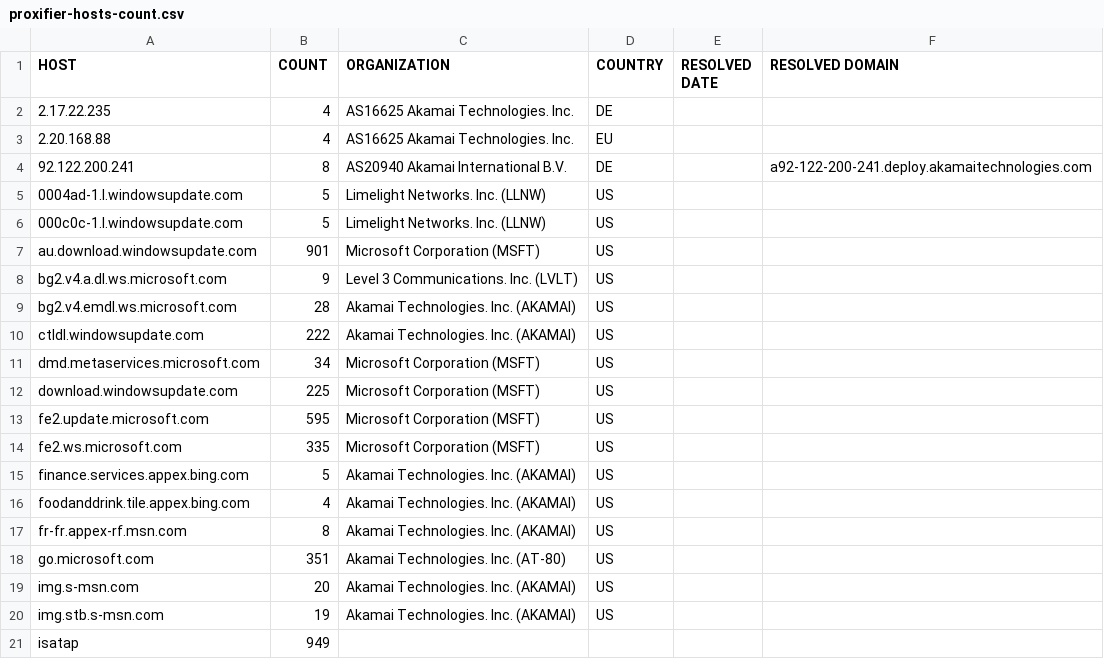
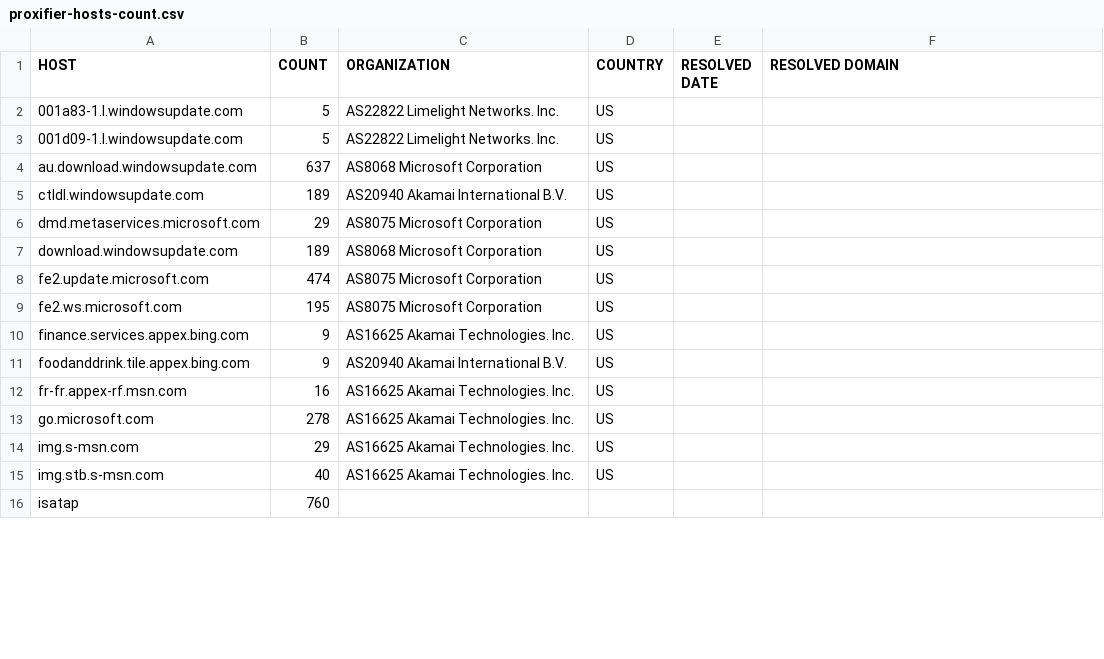
Before and after one commit to zyh001/WindowsSpyBlocker, a CSV file: logs/win81/proxifier-hosts-count.csv, drawn as a sheet; only a part is shown; the diff covers the shown part only.

```diff
--- a/logs/win81/proxifier-hosts-count.csv
+++ b/logs/win81/proxifier-hosts-count.csv
@@ -1,21 +1,16 @@
 HOST,COUNT,ORGANIZATION,COUNTRY,RESOLVED DATE,RESOLVED DOMAIN
-2.17.22.235,4,AS16625 Akamai Technologies. Inc.,DE,,
-2.20.168.88,4,AS16625 Akamai Technologies. Inc.,EU,,
-92.122.200.241,8,AS20940 Akamai International B.V.,DE,,a92-122-200-241.deploy.akamaitechnologies.com
-0004ad-1.l.windowsupdate.com,5,Limelight Networks. Inc. (LLNW),US,,
-000c0c-1.l.windowsupdate.com,5,Limelight Networks. Inc. (LLNW),US,,
-au.download.windowsupdate.com,901,Microsoft Corporation (MSFT),US,,
-bg2.v4.a.dl.ws.microsoft.com,9,Level 3 Communications. Inc. (LVLT),US,,
-bg2.v4.emdl.ws.microsoft.com,28,Akamai Technologies. Inc. (AKAMAI),US,,
-ctldl.windowsupdate.com,222,Akamai Technologies. Inc. (AKAMAI),US,,
-dmd.metaservices.microsoft.com,34,Microsoft Corporation (MSFT),US,,
-download.windowsupdate.com,225,Microsoft Corporation (MSFT),US,,
-fe2.update.microsoft.com,595,Microsoft Corporation (MSFT),US,,
-fe2.ws.microsoft.com,335,Microsoft Corporation (MSFT),US,,
-finance.services.appex.bing.com,5,Akamai Technologies. Inc. (AKAMAI),US,,
-foodanddrink.tile.appex.bing.com,4,Akamai Technologies. Inc. (AKAMAI),US,,
-fr-fr.appex-rf.msn.com,8,Akamai Technologies. Inc. (AKAMAI),US,,
-go.microsoft.com,351,Akamai Technologies. Inc. (AT-80),US,,
-img.s-msn.com,20,Akamai Technologies. Inc. (AKAMAI),US,,
-img.stb.s-msn.com,19,Akamai Technologies. Inc. (AKAMAI),US,,
-isatap,949,,,,
+001a83-1.l.windowsupdate.com,5,AS22822 Limelight Networks. Inc.,US,,
+001d09-1.l.windowsupdate.com,5,AS22822 Limelight Networks. Inc.,US,,
+au.download.windowsupdate.com,637,AS8068 Microsoft Corporation,US,,
+ctldl.windowsupdate.com,189,AS20940 Akamai International B.V.,US,,
+dmd.metaservices.microsoft.com,29,AS8075 Microsoft Corporation,US,,
+download.windowsupdate.com,189,AS8068 Microsoft Corporation,US,,
+fe2.update.microsoft.com,474,AS8075 Microsoft Corporation,US,,
+fe2.ws.microsoft.com,195,AS8075 Microsoft Corporation,US,,
+finance.services.appex.bing.com,9,AS16625 Akamai Technologies. Inc.,US,,
+foodanddrink.tile.appex.bing.com,9,AS20940 Akamai International B.V.,US,,
+fr-fr.appex-rf.msn.com,16,AS16625 Akamai Technologies. Inc.,US,,
+go.microsoft.com,278,AS16625 Akamai Technologies. Inc.,US,,
+img.s-msn.com,29,AS16625 Akamai Technologies. Inc.,US,,
+img.stb.s-msn.com,40,AS16625 Akamai Technologies. Inc.,US,,
+isatap,760,,,,
```
Also changed, not shown: 2 added rows and 39 edited cells elsewhere in this file, logs/win81/firewall-test-extra.csv, logs/win81/firewall-test-spy.csv, 25 other files.
